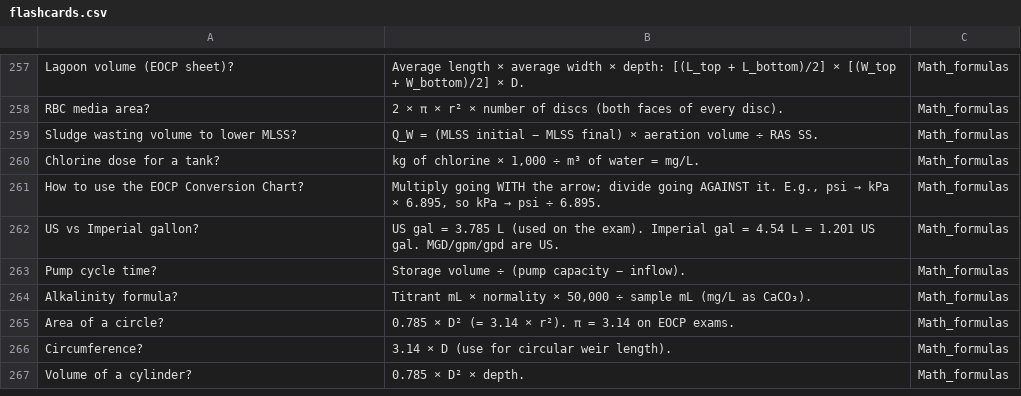
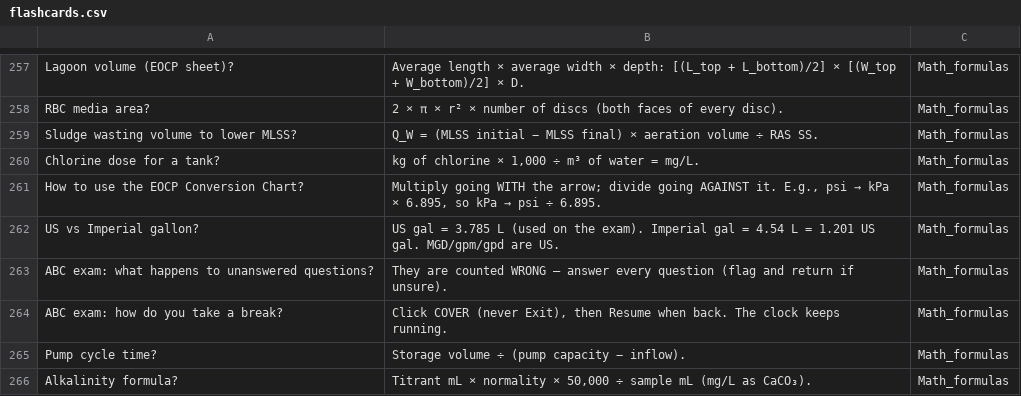
Before and after one commit to oliverpeterschukwuma-maker/ascendagenticoutbound, a CSV file: eocp-wastewater-level-1/review/flashcards.csv, drawn as a sheet; only a part is shown, gaps mark what is left out; the shorter side is filled out with more unchanged rows; the diff names each change by its address in the sheet, - before the commit and + after, or states it on an @@ line.

```diff
--- a/eocp-wastewater-level-1/review/flashcards.csv
+++ b/eocp-wastewater-level-1/review/flashcards.csv
+row 263: ABC exam: what happens to unanswered questions? | They are counted WRONG — answer every question (flag and return if unsure). | Math_formulas
+row 264: ABC exam: how do you take a break? | Click COVER (never Exit), then Resume when back. The clock keeps running. | Math_formulas
```
Also changed, not shown: 11 other files.
